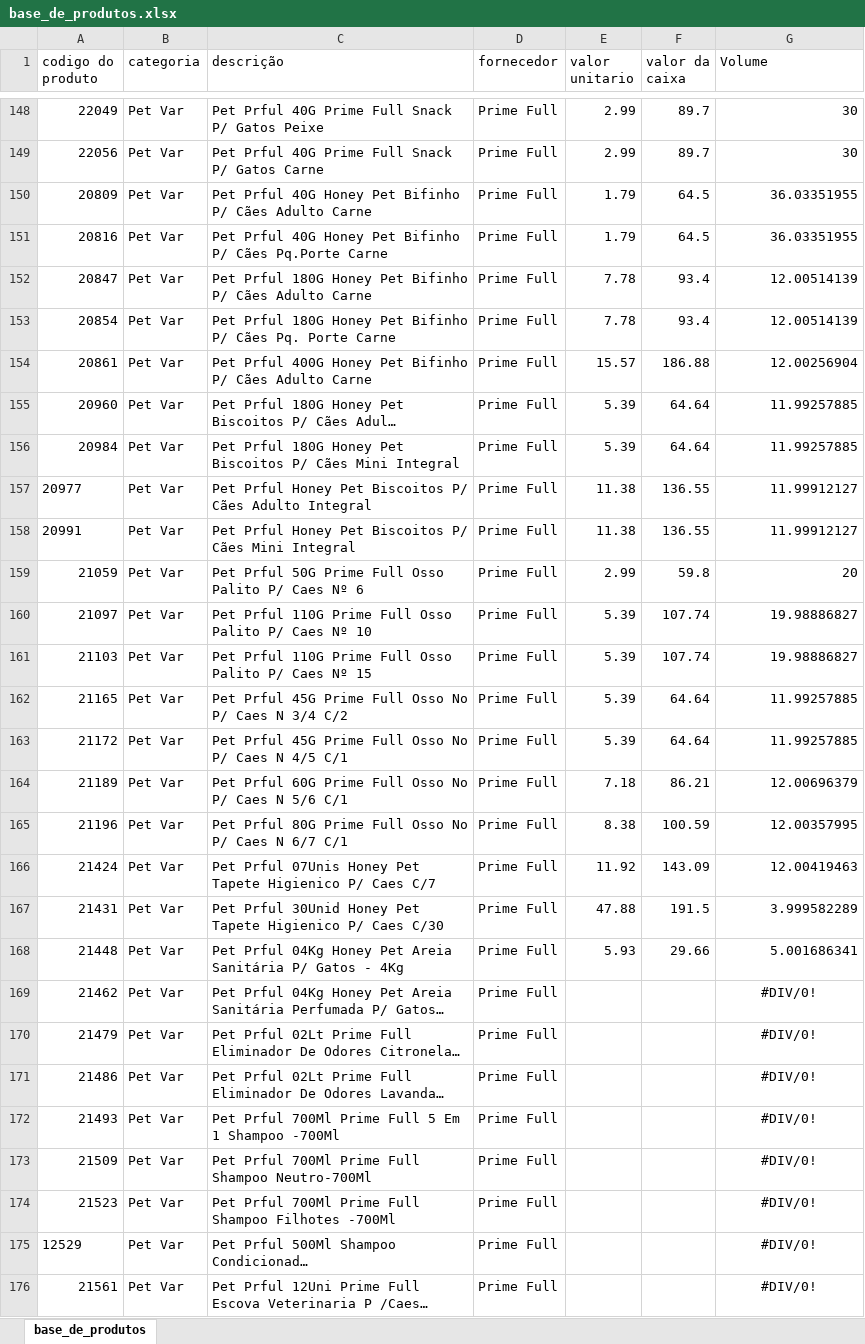
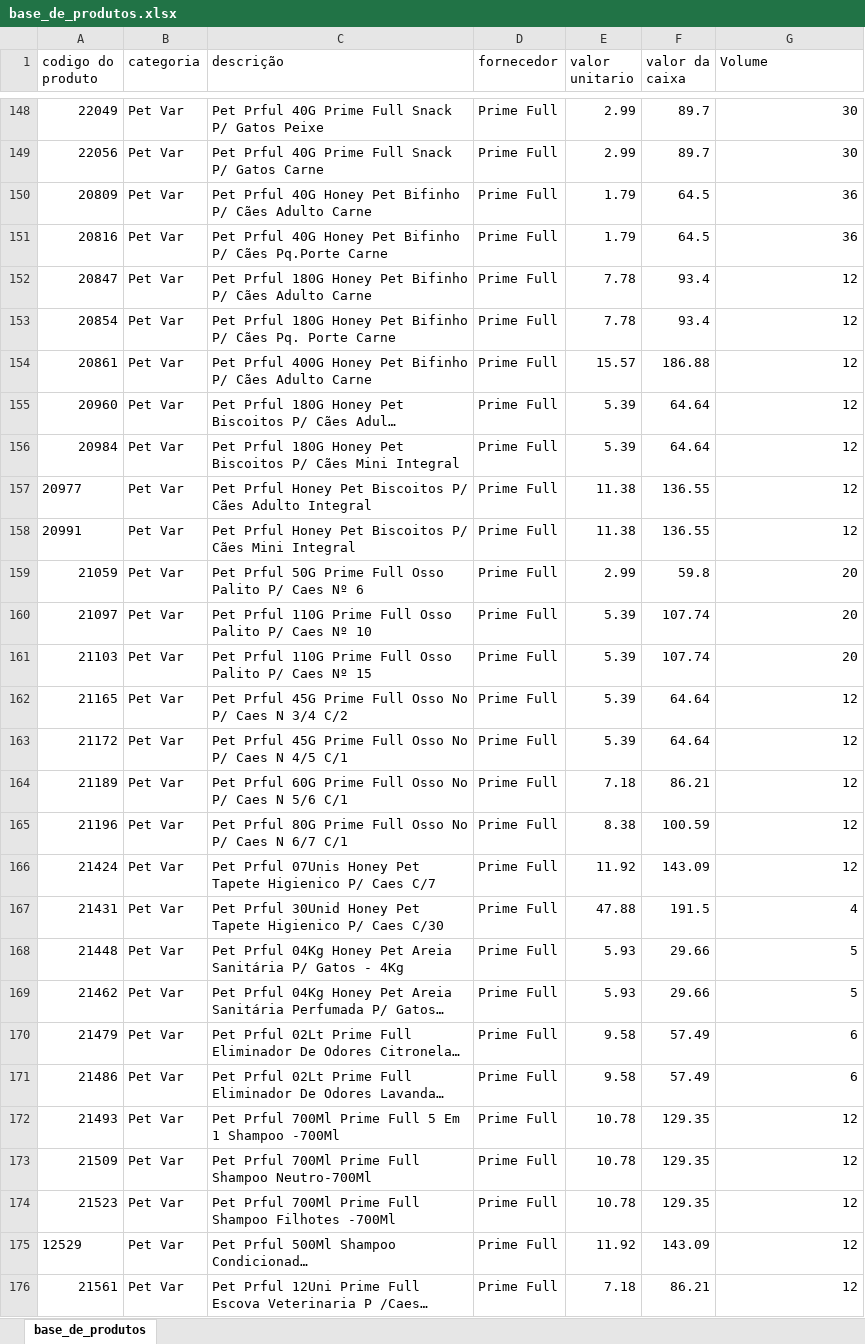
Before and after one commit to PBWebdesignerPP/bsbox, an Excel workbook: base_de_produtos.xlsx, sheet base_de_produtos, drawn as a sheet; only a part is shown, gaps mark what is left out; long unchanged cells end in …; values as stored, in another font and other column widths than the file's, no borders; the diff covers the shown part only; the diff names each change by its address in the sheet, - before the commit and + after, or states it on an @@ line.

Commit message:
Tabela Atualizada

```diff
--- a/base_de_produtos.xlsx (sheet base_de_produtos)
+++ b/base_de_produtos.xlsx (sheet base_de_produtos)
-G150:G151 (Volume): 36.03351955
+G150:G151 (Volume): 36
-G152:G153 (Volume): 12.00514139
+G152:G153 (Volume): 12
-G154 (Volume): 12.00256904
+G154 (Volume): 12
-G155:G156 (Volume): 11.99257885
+G155:G156 (Volume): 12
-G157:G158 (Volume): 11.99912127
+G157:G158 (Volume): 12
-G160:G161 (Volume): 19.98886827
+G160:G161 (Volume): 20
-G162:G163 (Volume): 11.99257885
+G162:G163 (Volume): 12
-G164 (Volume): 12.00696379
+G164 (Volume): 12
-G165 (Volume): 12.00357995
+G165 (Volume): 12
-G166 (Volume): 12.00419463
+G166 (Volume): 12
-G167 (Volume): 3.999582289
+G167 (Volume): 4
-G168 (Volume): 5.001686341
+G168 (Volume): 5
-E169 (valor unitario): (empty)
+E169 (valor unitario): 5.93
-F169 (valor da caixa): (empty)
+F169 (valor da caixa): 29.66
-G169 (Volume): #DIV/0!
+G169 (Volume): 5
-G169:G176 alignment: center
+G169:G176 alignment: right
-E170:E171 (valor unitario): (empty)
+E170:E171 (valor unitario): 9.58
-F170:F171 (valor da caixa): (empty)
+F170:F171 (valor da caixa): 57.49
-G170:G171 (Volume): #DIV/0!
+G170:G171 (Volume): 6
-E172:E174 (valor unitario): (empty)
+E172:E174 (valor unitario): 10.78
-F172:F174 (valor da caixa): (empty)
+F172:F174 (valor da caixa): 129.35
-G172:G176 (Volume): #DIV/0!
+G172:G176 (Volume): 12
-E175 (valor unitario): (empty)
+E175 (valor unitario): 11.92
-F175 (valor da caixa): (empty)
+F175 (valor da caixa): 143.09
-E176 (valor unitario): (empty)
+E176 (valor unitario): 7.18
-F176 (valor da caixa): (empty)
+F176 (valor da caixa): 86.21
```
Also changed, not shown: 59 added rows, 53 edited cells and cell formats elsewhere in this sheet, formulas that keep their value.
